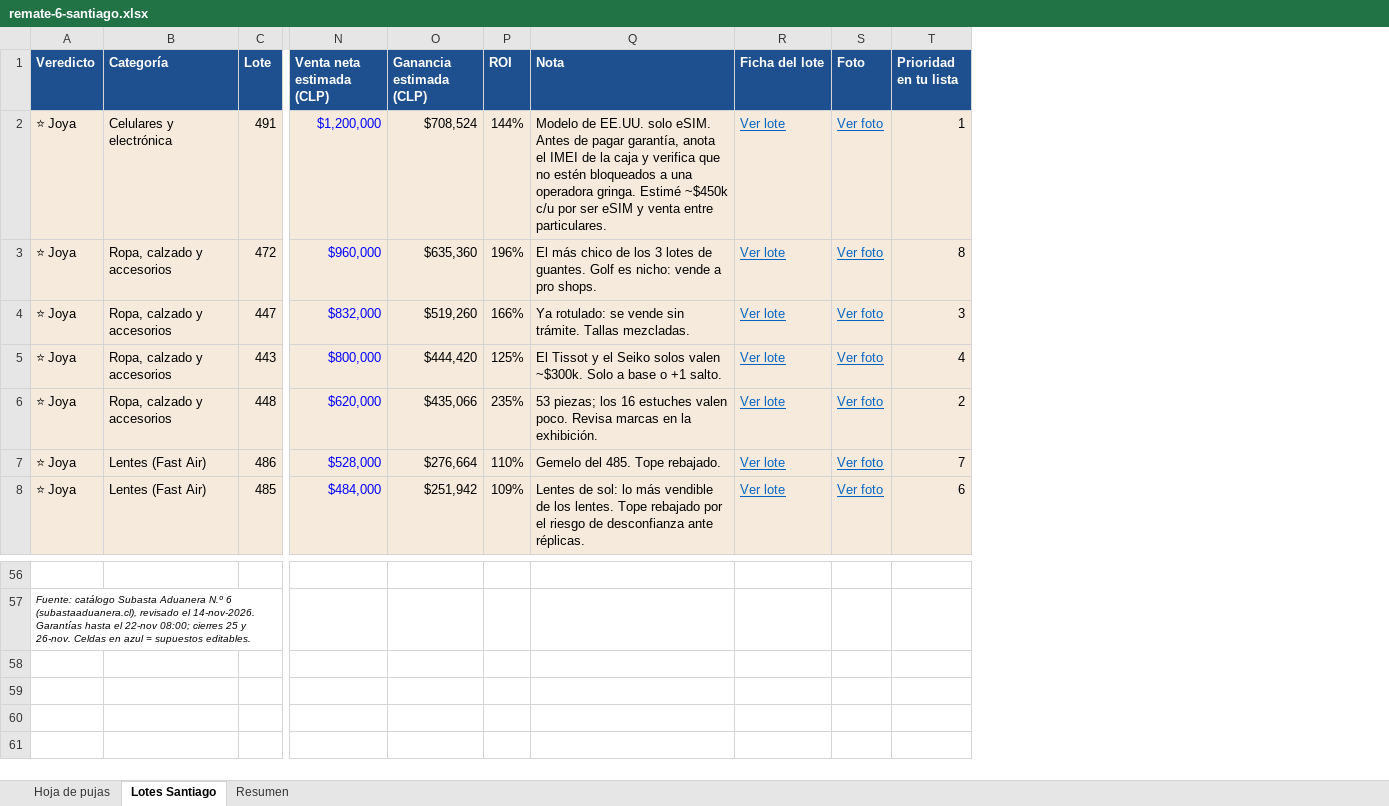
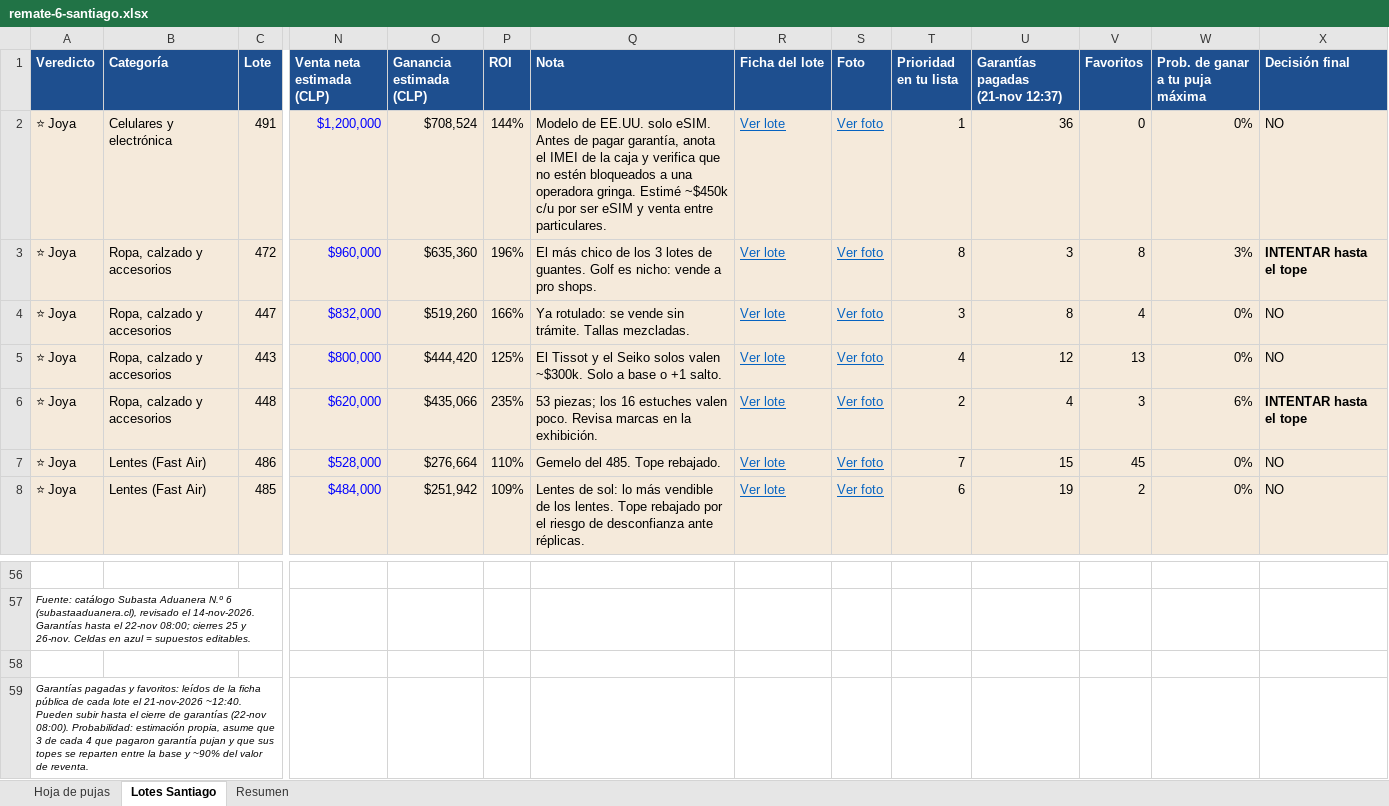
Before and after one commit to maxlangevinl/maxlangevin.github.io, an Excel workbook: subasta-aduanera/remate-6-santiago.xlsx, sheet Lotes Santiago, drawn as a sheet; only a part is shown, gaps mark what is left out; values as stored, in another font and other column widths than the file's, no borders; rows hold the shown columns only; the diff names each change by its address in the sheet, - before the commit and + after, or states it on an @@ line.

```diff
--- a/subasta-aduanera/remate-6-santiago.xlsx (sheet Lotes Santiago)
+++ b/subasta-aduanera/remate-6-santiago.xlsx (sheet Lotes Santiago)
+column U (Garantías pagadas (21-nov 12:37)), rows 2-8: 36 | 3 | 8 | 12 | 4 | 15 | 19
+column V (Favoritos), rows 2-8: 0 | 8 | 4 | 13 | 3 | 45 | 2
+column W (Prob. de ganar a tu puja máxima), rows 2-8: 0% | 3% | 0% | 0% | 6% | 0% | 0%
+column X (Decisión final), rows 2-8: NO | INTENTAR hasta el tope | NO | NO | INTENTAR hasta el tope | NO | NO
+row 58: (empty)
+row 59: Garantías pagadas y favoritos: leídos de la ficha pública de cada lote el 21-nov-2026 ~12:40. Pueden subir hasta el cierre de garantías (22-nov 08:00). Probabilidad: estimación propia, asume que 3 de cada 4 que pagaron garantía pujan y que sus topes se reparten entre la base y ~90% del valor de reventa.
```
